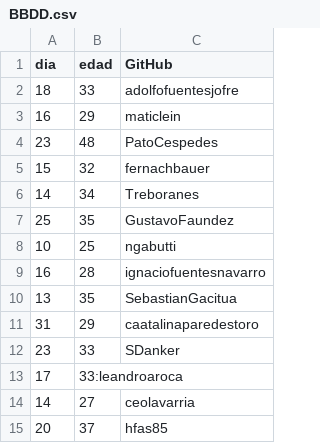
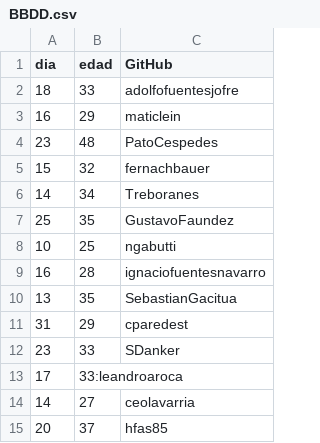
Before and after one commit to leandroaroca/actividad_clase_4, a CSV file: BBDD.csv, drawn as a sheet.

Commit message:
update cata

```diff
--- a/BBDD.csv
+++ b/BBDD.csv
@@ -10,3 +10,3 @@ dia;edad;GitHub
 13;35;SebastianGacitua
-31;29;caatalinaparedestoro
+31;29;cparedest
 23;33;SDanker
```
